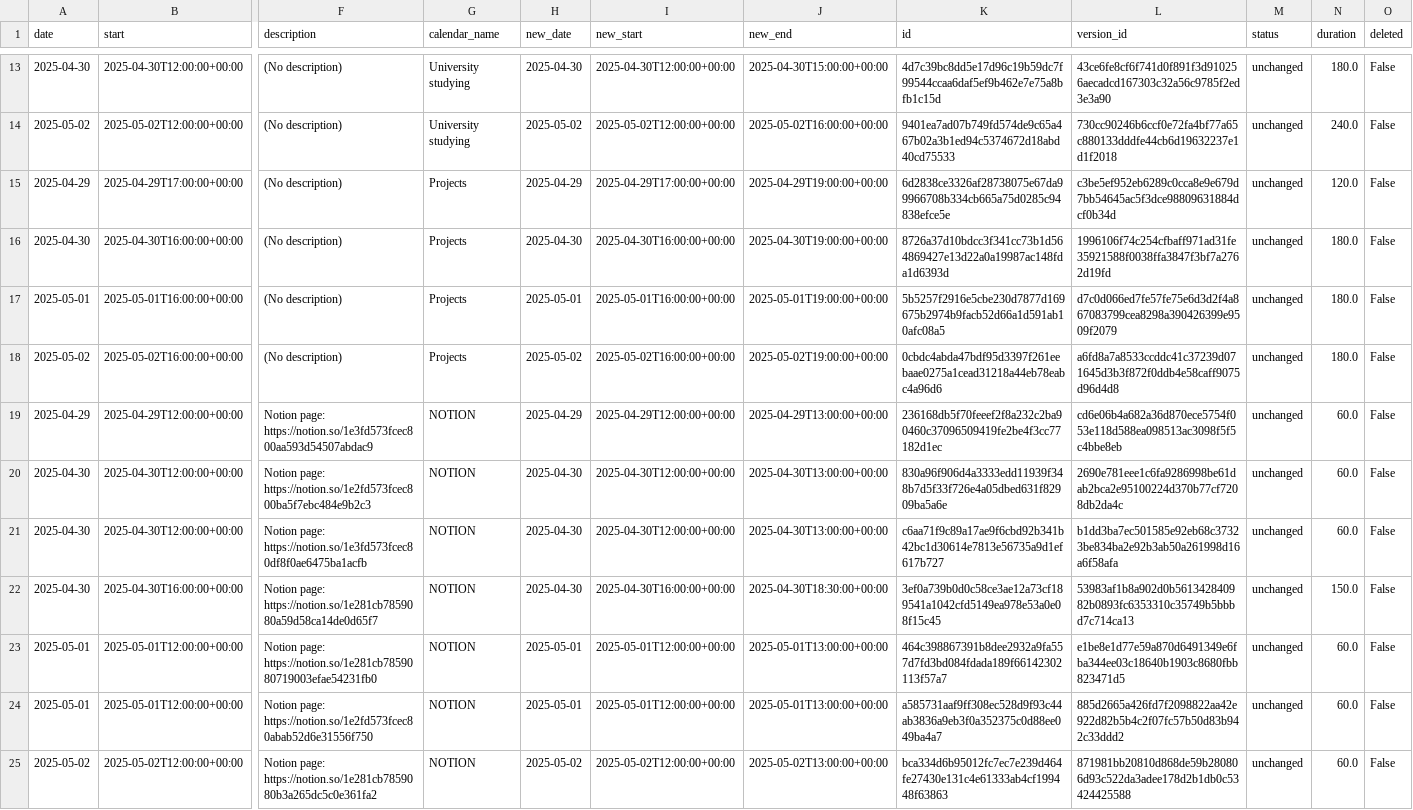
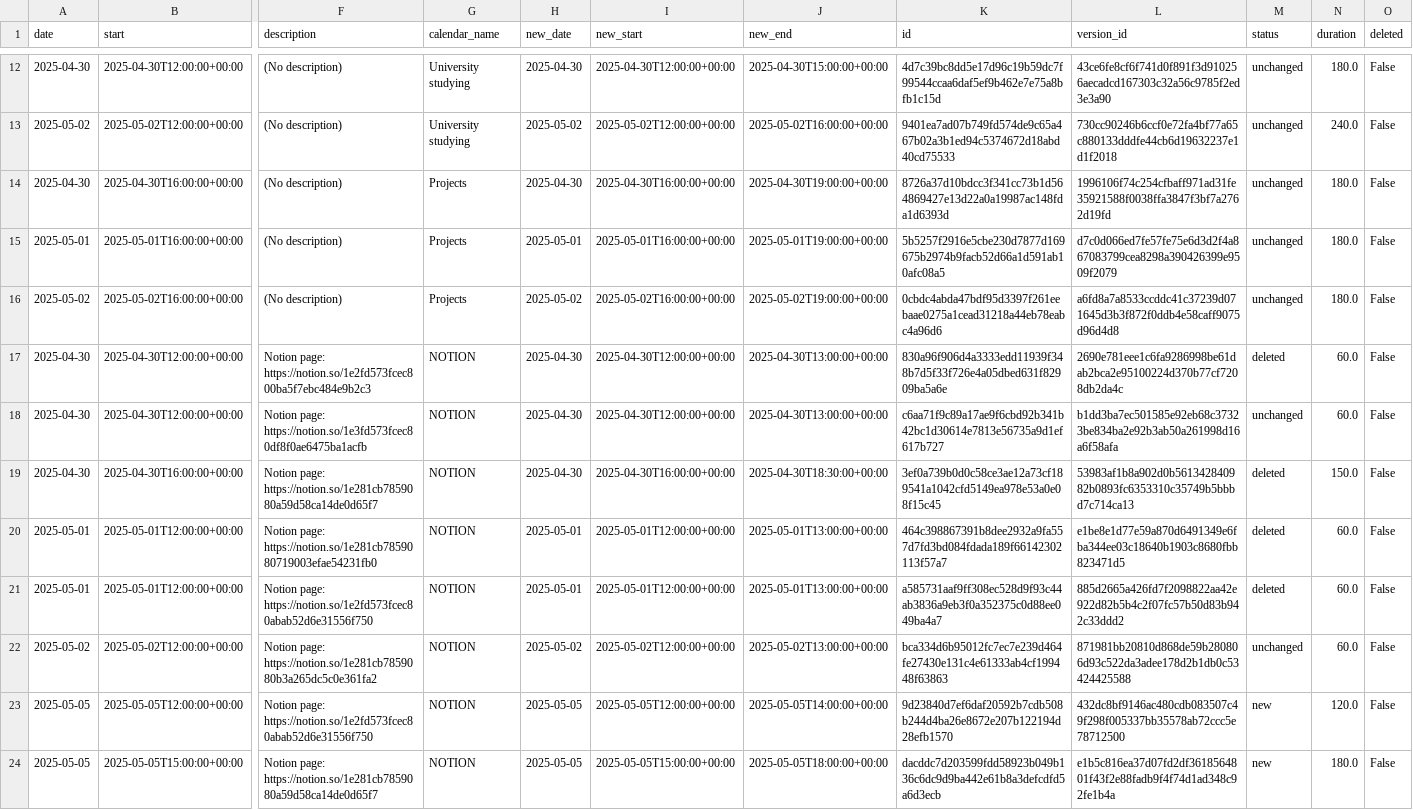
Before and after one commit to hajkuron/notion-githubchart, a CSV file: data/prepared_data_for_supabase.csv, drawn as a sheet; only a part is shown, gaps mark what is left out; removed rows and columns are numbered as before the commit, all else as after; rows hold the shown columns only; the diff covers the shown part only; the diff names each change by its address in the sheet, - before the commit and + after, or states it on an @@ line.

```diff
--- a/data/prepared_data_for_supabase.csv
+++ b/data/prepared_data_for_supabase.csv
-row 15: 2025-04-29 | 2025-04-29T17:00:00+00:00 | (No description) | Projects | 2025-04-29 | 2025-04-29T17:00:00+00:00 | 2025-04-29T19:00:00+00:00 | 6d2838ce3326af28738075e67da99966708b334cb665a75d0285c94838efce5e | c3be5ef952eb6289c0cca8e9e679d7bb54645ac5f3dce98809631884dcf0b34d | unchanged | 120.0 | False
-row 19: 2025-04-29 | 2025-04-29T12:00:00+00:00 | Notion page: https://notion.so/1e3fd573fcec800aa593d54507abdac9 | NOTION | 2025-04-29 | 2025-04-29T12:00:00+00:00 | 2025-04-29T13:00:00+00:00 | 236168db5f70feeef2f8a232c2ba90460c37096509419fe2be4f3cc77182d1ec | cd6e06b4a682a36d870ece5754f053e118d588ea098513ac3098f5f5c4bbe8eb | unchanged | 60.0 | False
-M17 (status): unchanged
+M17 (status): deleted
-M19:M21 (status): unchanged
+M19:M21 (status): deleted
+row 23: 2025-05-05 | 2025-05-05T12:00:00+00:00 | Notion page: https://notion.so/1e2fd573fcec80abab52d6e31556f750 | NOTION | 2025-05-05 | 2025-05-05T12:00:00+00:00 | 2025-05-05T14:00:00+00:00 | 9d23840d7ef6daf20592b7cdb508b244d4ba26e8672e207b122194d28efb1570 | 432dc8bf9146ac480cdb083507c49f298f005337bb35578ab72ccc5e78712500 | new | 120.0 | False
+row 24: 2025-05-05 | 2025-05-05T15:00:00+00:00 | Notion page: https://notion.so/1e281cb7859080a59d58ca14de0d65f7 | NOTION | 2025-05-05 | 2025-05-05T15:00:00+00:00 | 2025-05-05T18:00:00+00:00 | dacddc7d203599fdd58923b049b136c6dc9d9ba442e61b8a3defcdfd5a6d3ecb | e1b5c816ea37d07fd2df3618564801f43f2e88fadb9f4f74d1ad348c92fe1b4a | new | 180.0 | False
```
Also changed, not shown: 2 added rows, 3 removed rows and 1 edited cell elsewhere in this file, 8 other files.
